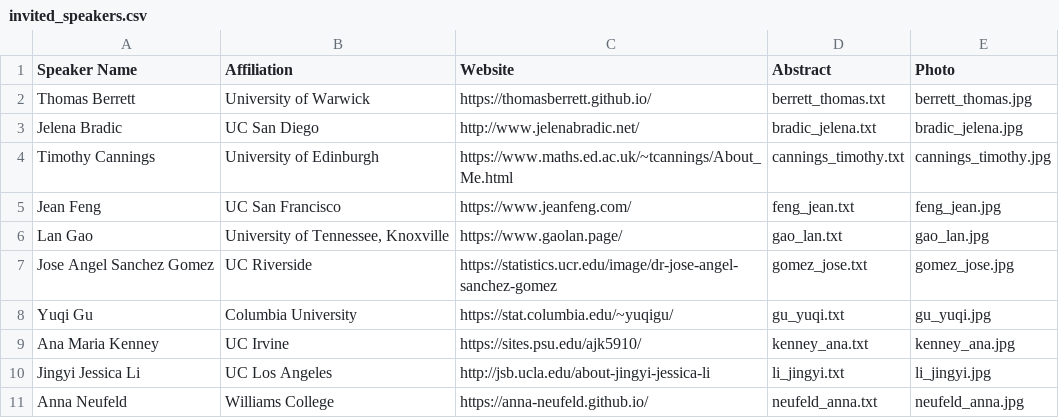
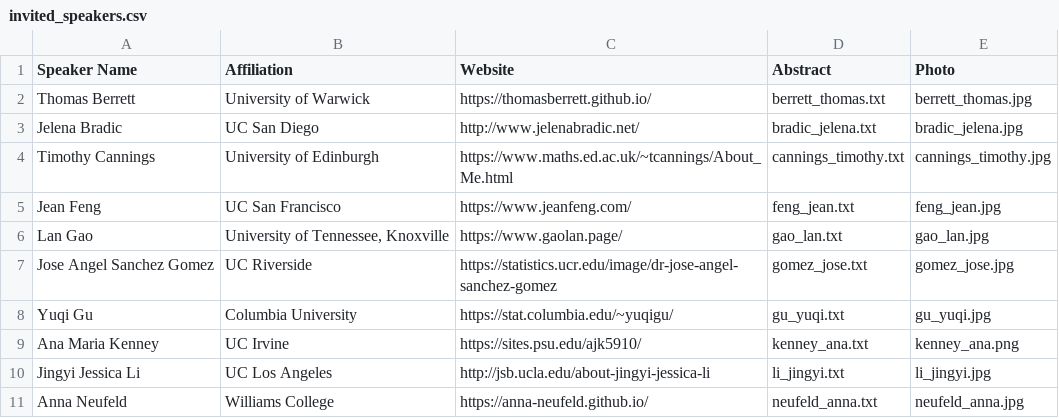
Before and after one commit to usc-dso-stat-group/seeds-2025-conference, a CSV file: sources/invited_speakers.csv, drawn as a sheet; only a part is shown.

Commit message:
Updated abstract info

```diff
--- a/sources/invited_speakers.csv
+++ b/sources/invited_speakers.csv
@@ -8,3 +8,3 @@ Jose Angel Sanchez Gomez,UC Riverside,https://statistics.ucr.edu/image/dr-jose-a
 Yuqi Gu,Columbia University,https://stat.columbia.edu/~yuqigu/,gu_yuqi.txt,gu_yuqi.jpg
-Ana Maria Kenney,UC Irvine,https://sites.psu.edu/ajk5910/,kenney_ana.txt,kenney_ana.jpg
+Ana Maria Kenney,UC Irvine,https://sites.psu.edu/ajk5910/,kenney_ana.txt,kenney_ana.png
 Jingyi Jessica Li,UC Los Angeles,http://jsb.ucla.edu/about-jingyi-jessica-li,li_jingyi.txt,li_jingyi.jpg
```
Also changed, not shown: 5 other files.
